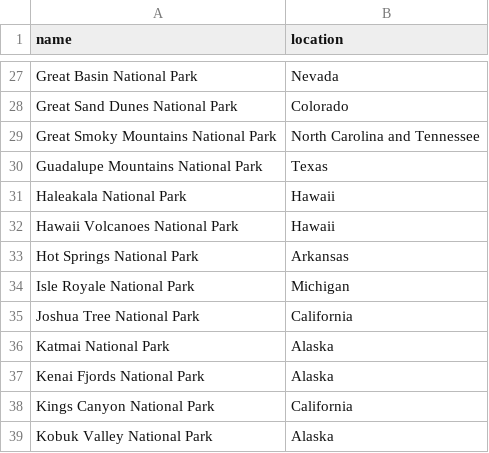
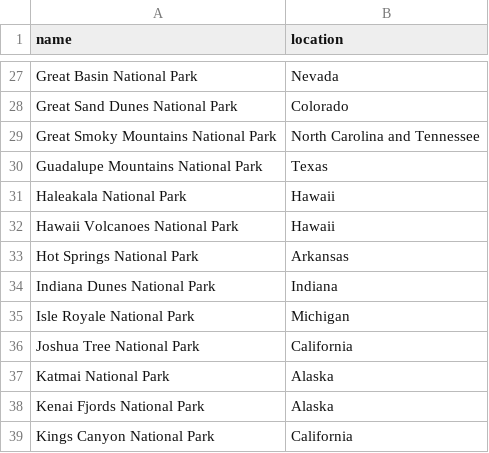
Before and after one commit to joshuakemmerling/AwesomeData, a CSV file: national-parks.csv, drawn as a sheet; only a part is shown, gaps mark what is left out; the shorter side is filled out with more unchanged rows.

Commit message:
Update national-parks.csv

```diff
--- a/national-parks.csv
+++ b/national-parks.csv
@@ -33,2 +33,3 @@ Hawaii Volcanoes National Park,Hawaii
 Hot Springs National Park,Arkansas
+Indiana Dunes National Park,Indiana
 Isle Royale National Park,Michigan
```
